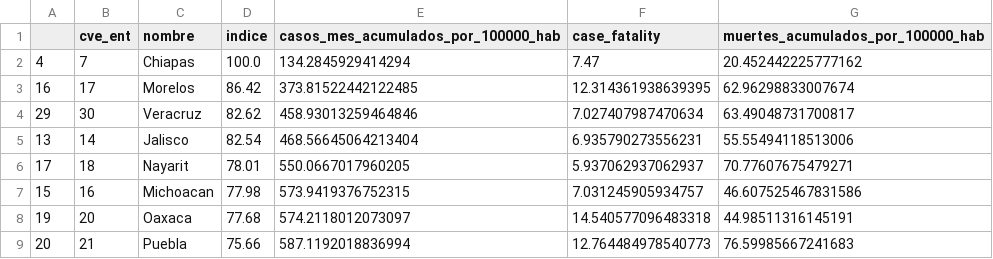
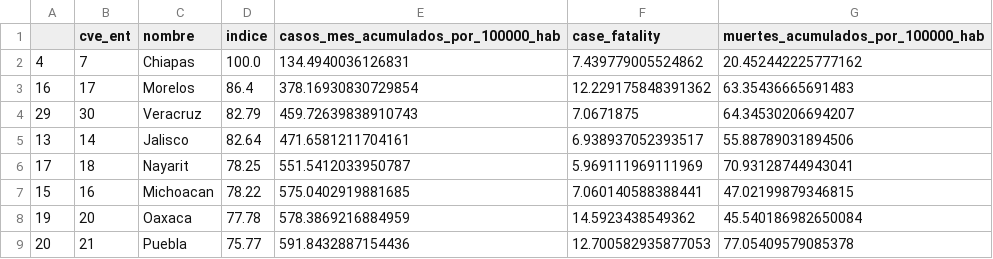
Before and after one commit to andrespdlr/daily_covid, a CSV file: base_mexico.csv, drawn as a sheet; only a part is shown; the diff covers the shown part only.

```diff
--- a/base_mexico.csv
+++ b/base_mexico.csv
@@ -1,9 +1,9 @@
 ,cve_ent,nombre,indice,casos_mes_acumulados_por_100000_hab,case_fatality,muertes_acumulados_por_100000_hab
-4,7,Chiapas,100.0,134.2845929414294,7.47,20.452442225777162
-16,17,Morelos,86.42,373.81522442122485,12.314361938639395,62.96298833007674
-29,30,Veracruz,82.62,458.93013259464846,7.027407987470634,63.49048731700817
-13,14,Jalisco,82.54,468.56645064213404,6.935790273556231,55.55494118513006
-17,18,Nayarit,78.01,550.0667017960205,5.937062937062937,70.77607675479271
-15,16,Michoacan,77.98,573.9419376752315,7.031245905934757,46.607525467831586
-19,20,Oaxaca,77.68,574.2118012073097,14.540577096483318,44.98511316145191
-20,21,Puebla,75.66,587.1192018836994,12.764484978540773,76.59985667241683
+4,7,Chiapas,100.0,134.4940036126831,7.439779005524862,20.452442225777162
+16,17,Morelos,86.4,378.16930830729854,12.229175848391362,63.35436665691483
+29,30,Veracruz,82.79,459.72639838910743,7.0671875,64.34530206694207
+13,14,Jalisco,82.64,471.6581211704161,6.938937052393517,55.88789031894506
+17,18,Nayarit,78.25,551.5412033950787,5.969111969111969,70.93128744943041
+15,16,Michoacan,78.22,575.0402919881685,7.060140588388441,47.02199879346815
+19,20,Oaxaca,77.78,578.3869216884959,14.5923438549362,45.540186982650084
+20,21,Puebla,75.77,591.8432887154436,12.700582935877053,77.05409579085378
```
Also changed, not shown: 98 edited cells elsewhere in this file, casos_covid_distrital_acumulado.csv, casos_covid_estatal_acumulado.csv, 1 other file.
